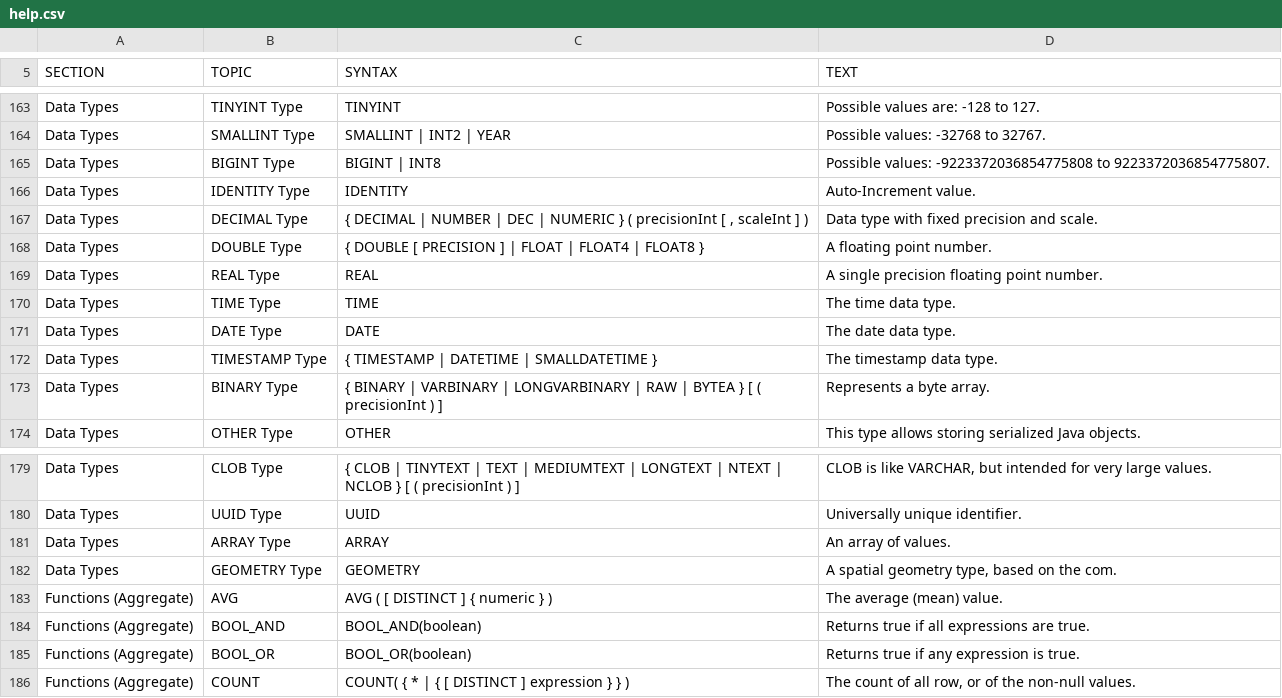
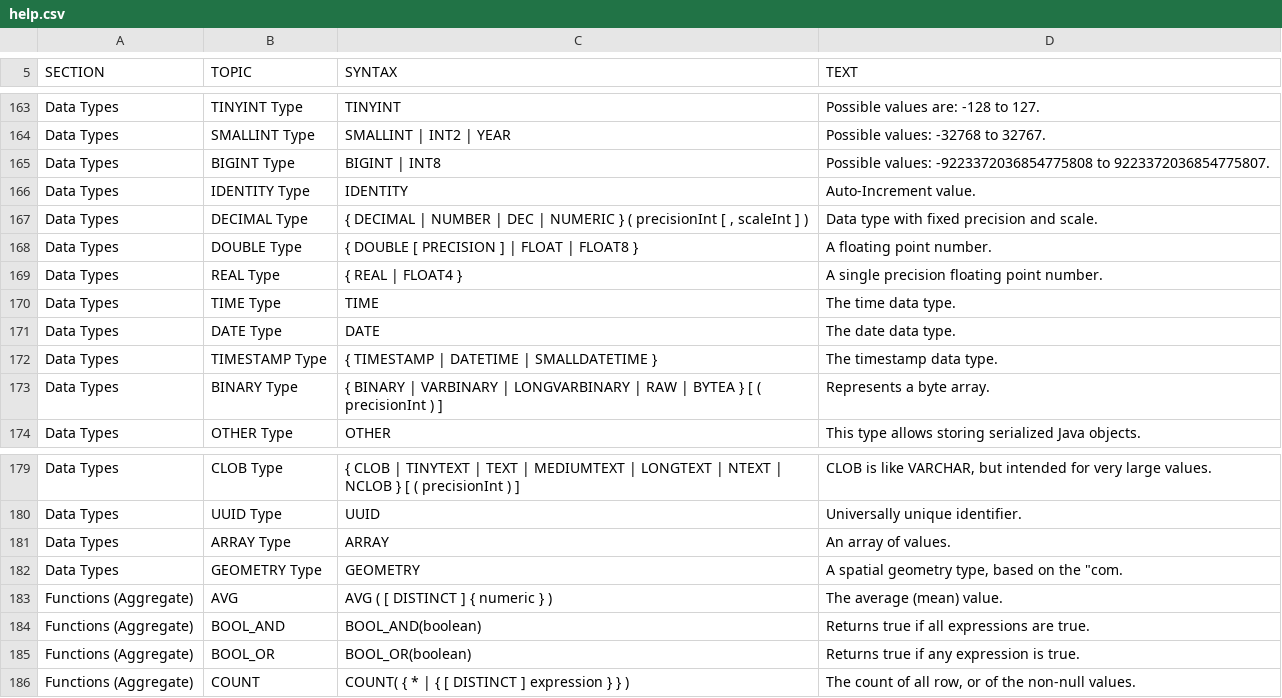
Before and after one commit to codefollower/H2-Research, a CSV file: src/main/org/h2/res/help.csv, drawn as a sheet; only a part is shown, gaps mark what is left out.

```diff
--- a/src/main/org/h2/res/help.csv
+++ b/src/main/org/h2/res/help.csv
@@ -758,10 +758,10 @@ Auto-Increment value."
 Data type with fixed precision and scale."
-"Data Types","DOUBLE Type","
-{ DOUBLE [ PRECISION ] | FLOAT | FLOAT4 | FLOAT8 }
-","
-A floating point number."
-"Data Types","REAL Type","
-REAL
-","
-A single precision floating point number."
+"Data Types","DOUBLE Type","
+{ DOUBLE [ PRECISION ] | FLOAT | FLOAT8 }
+","
+A floating point number."
+"Data Types","REAL Type","
+{ REAL | FLOAT4 }
+","
+A single precision floating point number."
 "Data Types","TIME Type","
@@ -815,6 +815,6 @@ ARRAY
 An array of values."
-"Data Types","GEOMETRY Type","
-GEOMETRY
-","
-A spatial geometry type, based on the com."
+"Data Types","GEOMETRY Type","
+GEOMETRY
+","
+A spatial geometry type, based on the ""com."
 "Functions (Aggregate)","AVG","
```
Also changed, not shown: src/docsrc/help/help.csv.
